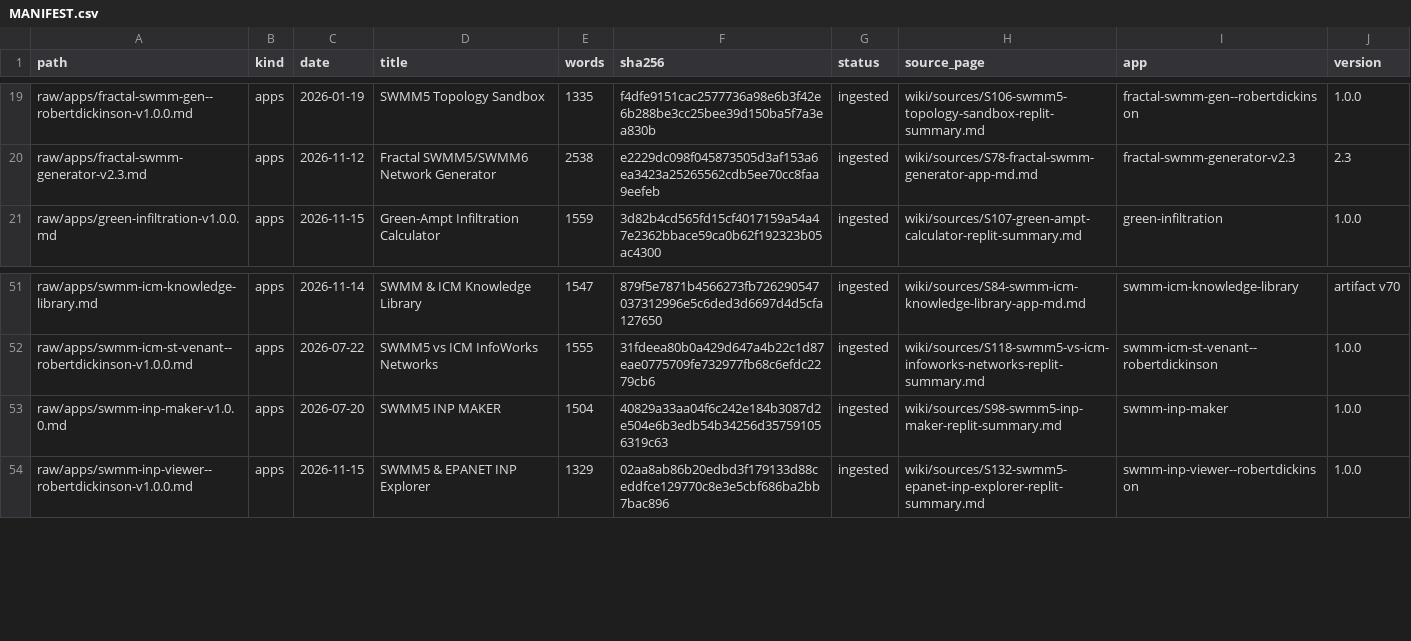
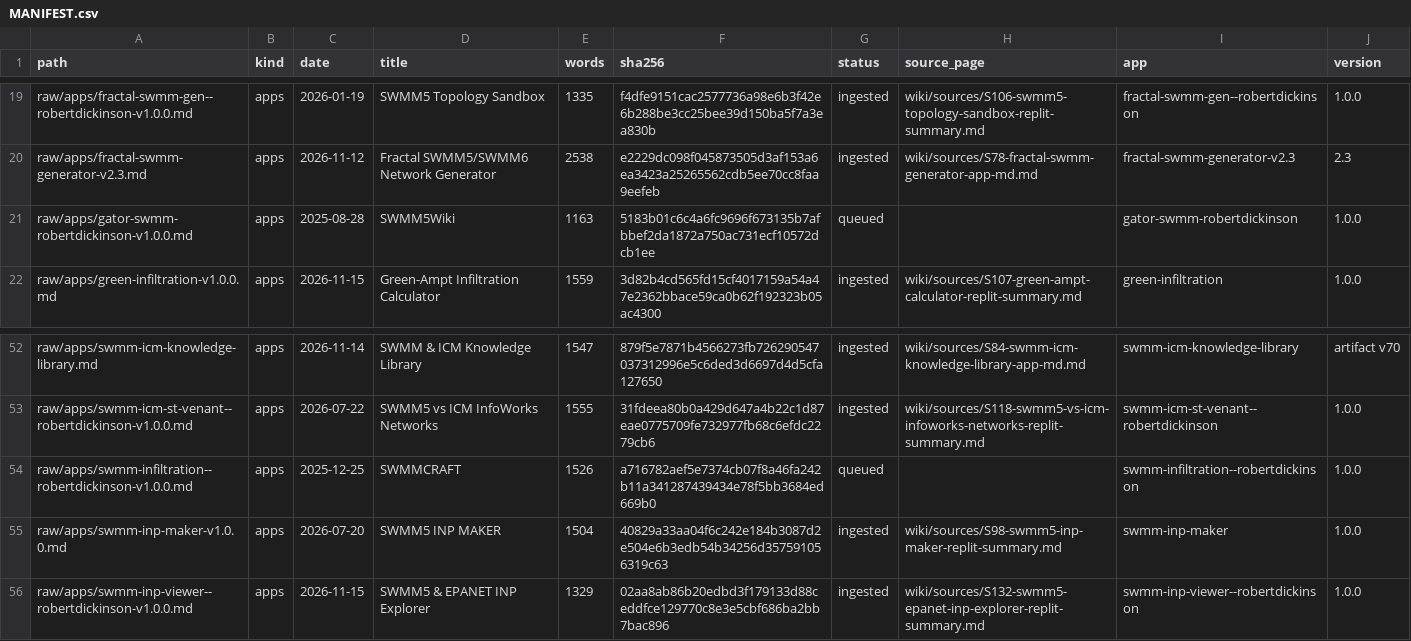
Before and after one commit to dickinsonre/swmm-second-brain, a CSV file: raw/MANIFEST.csv, drawn as a sheet; only a part is shown, gaps mark what is left out; the diff names each change by its address in the sheet, - before the commit and + after, or states it on an @@ line.

```diff
--- a/raw/MANIFEST.csv
+++ b/raw/MANIFEST.csv
+row 21: raw/apps/gator-swmm-robertdickinson-v1.0.0.md | apps | 2025-08-28 | SWMM5Wiki | 1163 | 5183b01c6c4a6fc9696f673135b7afbbef2da1872a750ac731ecf10572dcb1ee | queued |  | gator-swmm-robertdickinson | 1.0.0
+row 54: raw/apps/swmm-infiltration--robertdickinson-v1.0.0.md | apps | 2025-12-25 | SWMMCRAFT | 1526 | a716782aef5e7374cb07f8a46fa242b11a341287439434e78f5bb3684ed669b0 | queued |  | swmm-infiltration--robertdickinson | 1.0.0
```
Also changed, not shown: 5 other files.
